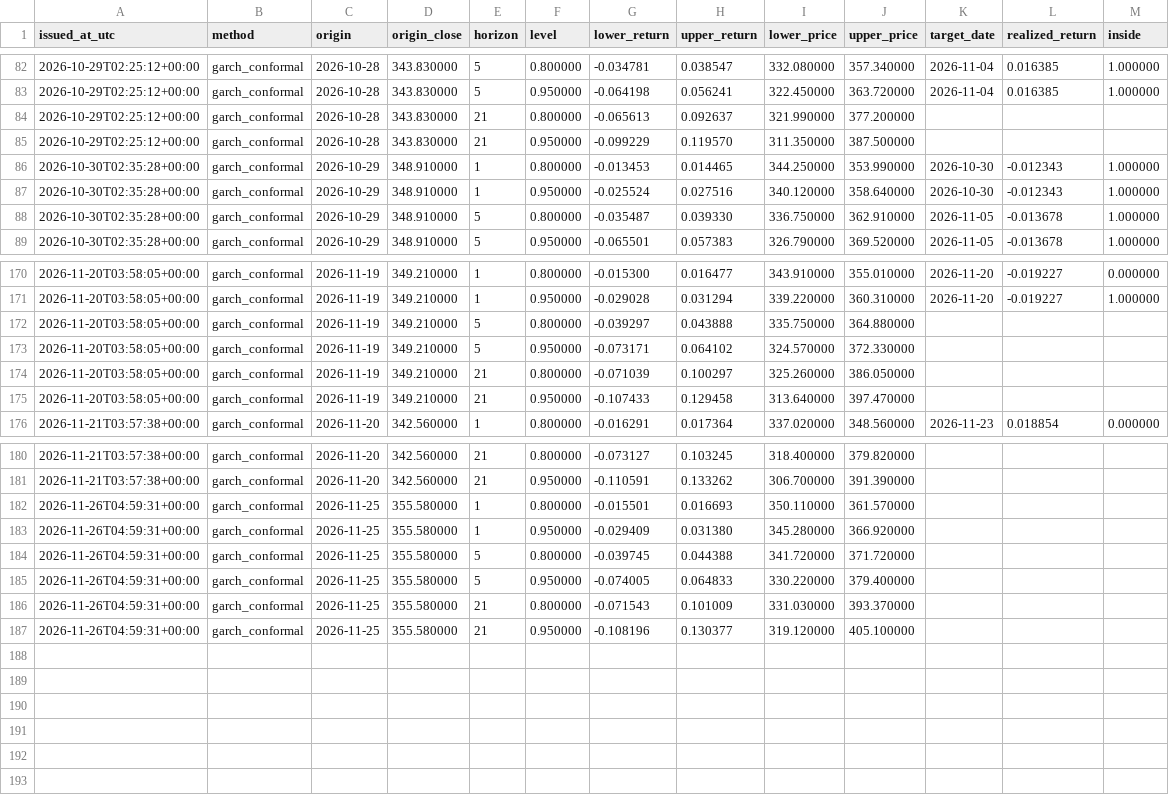
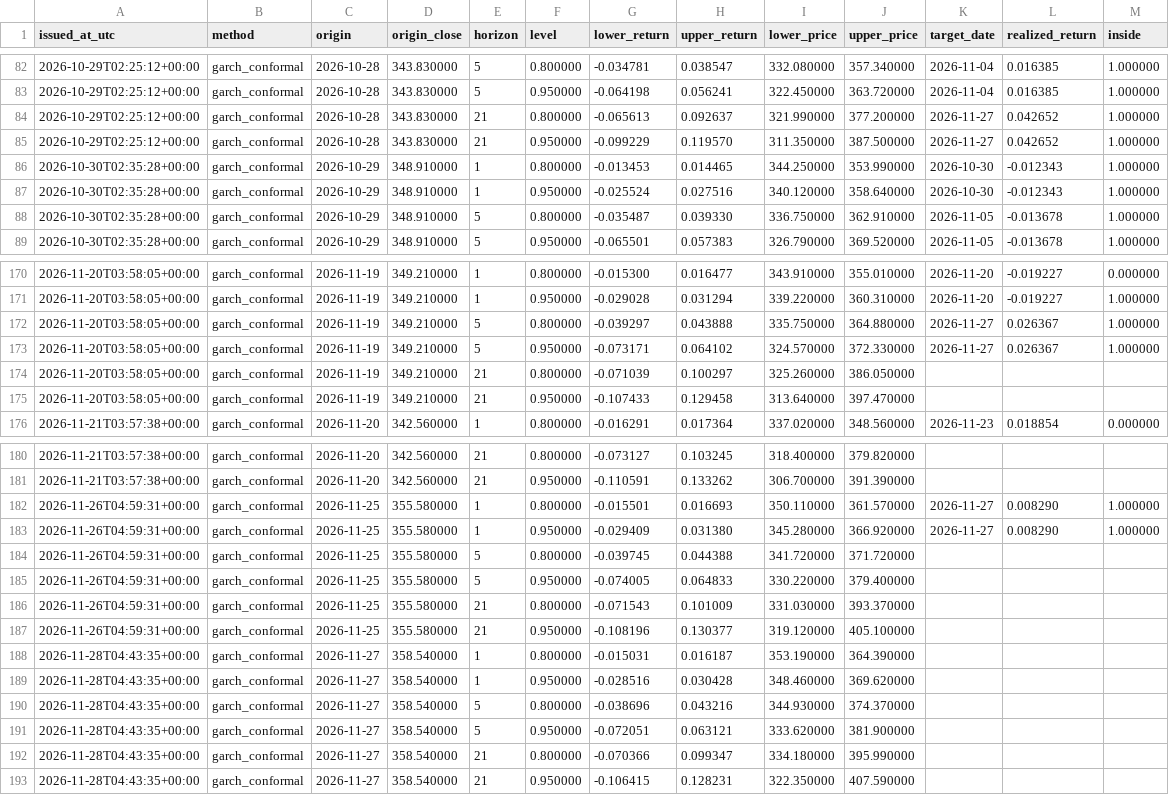
Before and after one commit to dbechrakis/aapl-forecasting-backtest, a CSV file: outputs/live/forecast_log.csv, drawn as a sheet; only a part is shown, gaps mark what is left out.

```diff
--- a/outputs/live/forecast_log.csv
+++ b/outputs/live/forecast_log.csv
@@ -83,4 +83,4 @@ issued_at_utc,method,origin,origin_close,horizon,level,lower_return,upper_return
 2026-10-29T02:25:12+00:00,garch_conformal,2026-10-28,343.830000,5,0.950000,-0.064198,0.056241,322.450000,363.720000,2026-11-04,0.016385,1.000000
-2026-10-29T02:25:12+00:00,garch_conformal,2026-10-28,343.830000,21,0.800000,-0.065613,0.092637,321.990000,377.200000,,,
-2026-10-29T02:25:12+00:00,garch_conformal,2026-10-28,343.830000,21,0.950000,-0.099229,0.119570,311.350000,387.500000,,,
+2026-10-29T02:25:12+00:00,garch_conformal,2026-10-28,343.830000,21,0.800000,-0.065613,0.092637,321.990000,377.200000,2026-11-27,0.042652,1.000000
+2026-10-29T02:25:12+00:00,garch_conformal,2026-10-28,343.830000,21,0.950000,-0.099229,0.119570,311.350000,387.500000,2026-11-27,0.042652,1.000000
 2026-10-30T02:35:28+00:00,garch_conformal,2026-10-29,348.910000,1,0.800000,-0.013453,0.014465,344.250000,353.990000,2026-10-30,-0.012343,1.000000
@@ -171,4 +171,4 @@ issued_at_utc,method,origin,origin_close,horizon,level,lower_return,upper_return
 2026-11-20T03:58:05+00:00,garch_conformal,2026-11-19,349.210000,1,0.950000,-0.029028,0.031294,339.220000,360.310000,2026-11-20,-0.019227,1.000000
-2026-11-20T03:58:05+00:00,garch_conformal,2026-11-19,349.210000,5,0.800000,-0.039297,0.043888,335.750000,364.880000,,,
-2026-11-20T03:58:05+00:00,garch_conformal,2026-11-19,349.210000,5,0.950000,-0.073171,0.064102,324.570000,372.330000,,,
+2026-11-20T03:58:05+00:00,garch_conformal,2026-11-19,349.210000,5,0.800000,-0.039297,0.043888,335.750000,364.880000,2026-11-27,0.026367,1.000000
+2026-11-20T03:58:05+00:00,garch_conformal,2026-11-19,349.210000,5,0.950000,-0.073171,0.064102,324.570000,372.330000,2026-11-27,0.026367,1.000000
 2026-11-20T03:58:05+00:00,garch_conformal,2026-11-19,349.210000,21,0.800000,-0.071039,0.100297,325.260000,386.050000,,,
@@ -181,4 +181,4 @@ issued_at_utc,method,origin,origin_close,horizon,level,lower_return,upper_return
 2026-11-21T03:57:38+00:00,garch_conformal,2026-11-20,342.560000,21,0.950000,-0.110591,0.133262,306.700000,391.390000,,,
-2026-11-26T04:59:31+00:00,garch_conformal,2026-11-25,355.580000,1,0.800000,-0.015501,0.016693,350.110000,361.570000,,,
-2026-11-26T04:59:31+00:00,garch_conformal,2026-11-25,355.580000,1,0.950000,-0.029409,0.031380,345.280000,366.920000,,,
+2026-11-26T04:59:31+00:00,garch_conformal,2026-11-25,355.580000,1,0.800000,-0.015501,0.016693,350.110000,361.570000,2026-11-27,0.008290,1.000000
+2026-11-26T04:59:31+00:00,garch_conformal,2026-11-25,355.580000,1,0.950000,-0.029409,0.031380,345.280000,366.920000,2026-11-27,0.008290,1.000000
 2026-11-26T04:59:31+00:00,garch_conformal,2026-11-25,355.580000,5,0.800000,-0.039745,0.044388,341.720000,371.720000,,,
@@ -187 +187,7 @@ issued_at_utc,method,origin,origin_close,horizon,level,lower_return,upper_return
 2026-11-26T04:59:31+00:00,garch_conformal,2026-11-25,355.580000,21,0.950000,-0.108196,0.130377,319.120000,405.100000,,,
+2026-11-28T04:43:35+00:00,garch_conformal,2026-11-27,358.540000,1,0.800000,-0.015031,0.016187,353.190000,364.390000,,,
+2026-11-28T04:43:35+00:00,garch_conformal,2026-11-27,358.540000,1,0.950000,-0.028516,0.030428,348.460000,369.620000,,,
+2026-11-28T04:43:35+00:00,garch_conformal,2026-11-27,358.540000,5,0.800000,-0.038696,0.043216,344.930000,374.370000,,,
+2026-11-28T04:43:35+00:00,garch_conformal,2026-11-27,358.540000,5,0.950000,-0.072051,0.063121,333.620000,381.900000,,,
+2026-11-28T04:43:35+00:00,garch_conformal,2026-11-27,358.540000,21,0.800000,-0.070366,0.099347,334.180000,395.990000,,,
+2026-11-28T04:43:35+00:00,garch_conformal,2026-11-27,358.540000,21,0.950000,-0.106415,0.128231,322.350000,407.590000,,,
```
Also changed, not shown: 2 other files.
